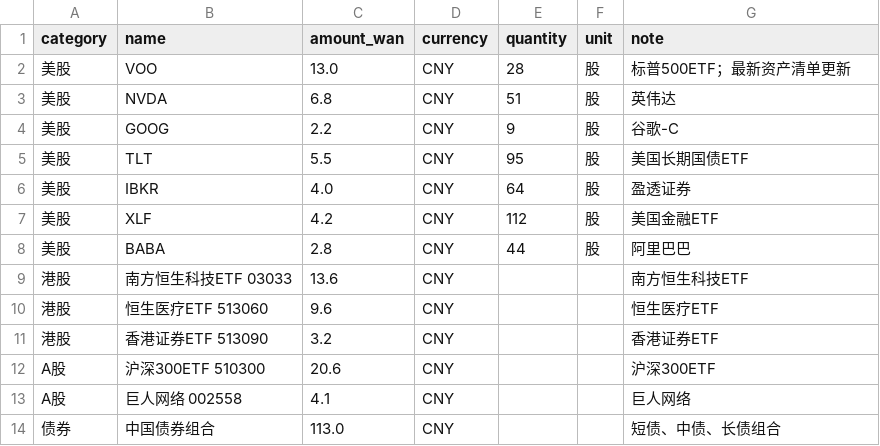
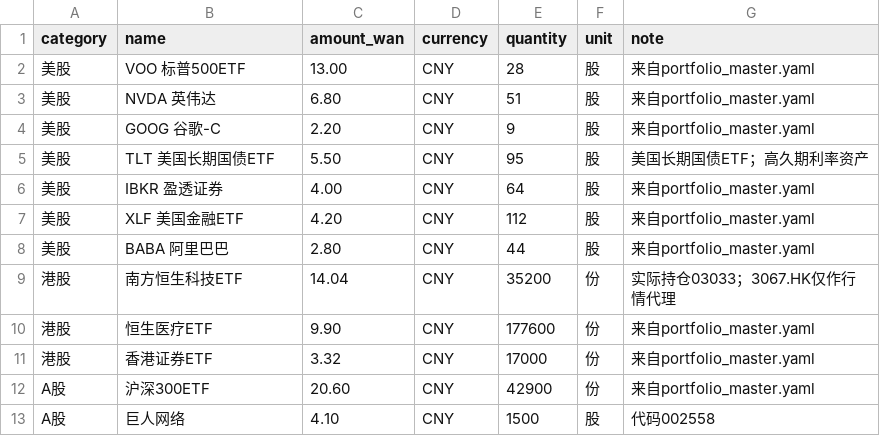
Before and after one commit to shitou3263063-pixel/stone-ai-investment-manager, a CSV file: data/portfolio.csv, drawn as a sheet; only a part is shown; the diff covers the shown part only.

```diff
--- a/data/portfolio.csv
+++ b/data/portfolio.csv
@@ -1,14 +1,13 @@
 category,name,amount_wan,currency,quantity,unit,note
-美股,VOO,13.0,CNY,28,股,标普500ETF；最新资产清单更新
-美股,NVDA,6.8,CNY,51,股,英伟达
-美股,GOOG,2.2,CNY,9,股,谷歌-C
-美股,TLT,5.5,CNY,95,股,美国长期国债ETF
-美股,IBKR,4.0,CNY,64,股,盈透证券
-美股,XLF,4.2,CNY,112,股,美国金融ETF
-美股,BABA,2.8,CNY,44,股,阿里巴巴
-港股,南方恒生科技ETF 03033,13.6,CNY,,,南方恒生科技ETF
-港股,恒生医疗ETF 513060,9.6,CNY,,,恒生医疗ETF
-港股,香港证券ETF 513090,3.2,CNY,,,香港证券ETF
-A股,沪深300ETF 510300,20.6,CNY,,,沪深300ETF
-A股,巨人网络 002558,4.1,CNY,,,巨人网络
-债券,中国债券组合,113.0,CNY,,,短债、中债、长债组合
+美股,VOO 标普500ETF,13.00,CNY,28,股,来自portfolio_master.yaml
+美股,NVDA 英伟达,6.80,CNY,51,股,来自portfolio_master.yaml
+美股,GOOG 谷歌-C,2.20,CNY,9,股,来自portfolio_master.yaml
+美股,TLT 美国长期国债ETF,5.50,CNY,95,股,美国长期国债ETF；高久期利率资产
+美股,IBKR 盈透证券,4.00,CNY,64,股,来自portfolio_master.yaml
+美股,XLF 美国金融ETF,4.20,CNY,112,股,来自portfolio_master.yaml
+美股,BABA 阿里巴巴,2.80,CNY,44,股,来自portfolio_master.yaml
+港股,南方恒生科技ETF,14.04,CNY,35200,份,实际持仓03033；3067.HK仅作行情代理
+港股,恒生医疗ETF,9.90,CNY,177600,份,来自portfolio_master.yaml
+港股,香港证券ETF,3.32,CNY,17000,份,来自portfolio_master.yaml
+A股,沪深300ETF,20.60,CNY,42900,份,来自portfolio_master.yaml
+A股,巨人网络,4.10,CNY,1500,股,代码002558
```
Also changed, not shown: 5 added rows, 2 removed rows and 2 edited cells elsewhere in this file, data/investment_log.csv, 44 other files.
